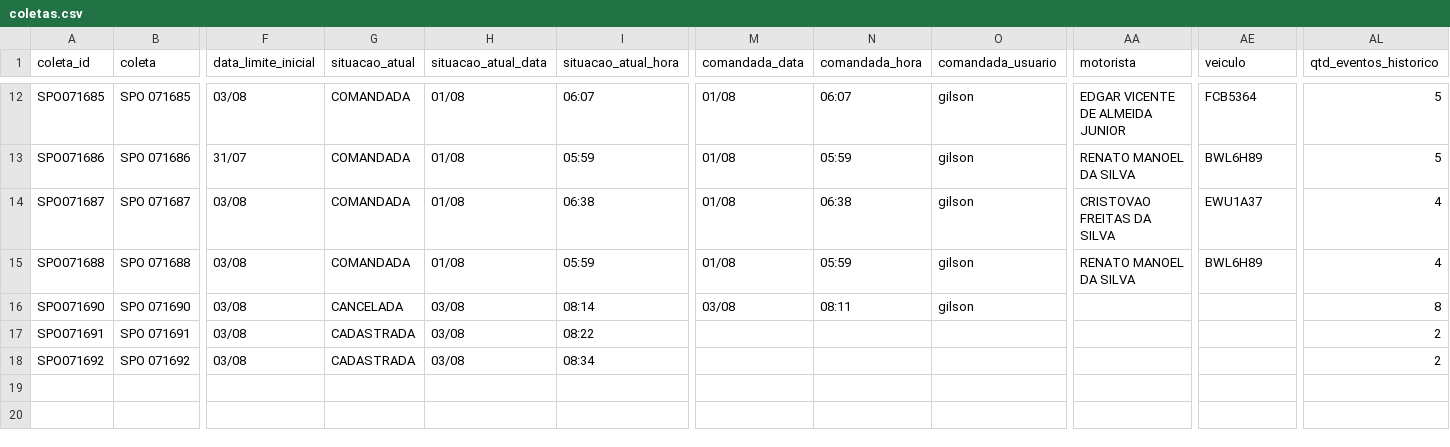
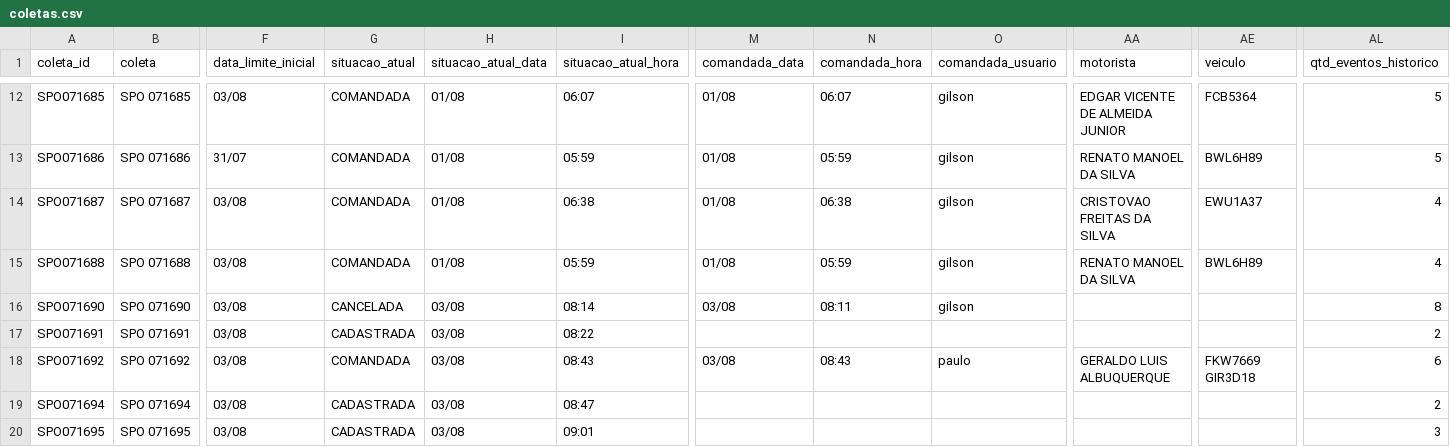
Before and after one commit to binhotransportes15/coletas-ace, a CSV file: dashboard/data/coletas.csv, drawn as a sheet; only a part is shown, gaps mark what is left out; rows hold the shown columns only; the diff names each change by its address in the sheet, - before the commit and + after, or states it on an @@ line.

Commit message:
chore(ace): atualiza projeto 2026-08-03 09:08

```diff
--- a/dashboard/data/coletas.csv
+++ b/dashboard/data/coletas.csv
-G18 (situacao_atual): CADASTRADA
+G18 (situacao_atual): COMANDADA
-I18 (situacao_atual_hora): 08:34
+I18 (situacao_atual_hora): 08:43
-M18 (comandada_data): (empty)
+M18 (comandada_data): 03/08
-N18 (comandada_hora): (empty)
+N18 (comandada_hora): 08:43
-O18 (comandada_usuario): (empty)
+O18 (comandada_usuario): paulo
-AA18 (motorista): (empty)
+AA18 (motorista): GERALDO LUIS ALBUQUERQUE
-AE18 (veiculo): (empty)
+AE18 (veiculo): FKW7669 GIR3D18
-AL18 (qtd_eventos_historico): 2
+AL18 (qtd_eventos_historico): 6
+row 19: SPO071694 | SPO 071694 | 03/08 | CADASTRADA | 03/08 | 08:47 |  |  |  |  |  | 2
+row 20: SPO071695 | SPO 071695 | 03/08 | CADASTRADA | 03/08 | 09:01 |  |  |  |  |  | 3
```
Also changed, not shown: dashboard/data/coletas_103.csv, 4 other files.
